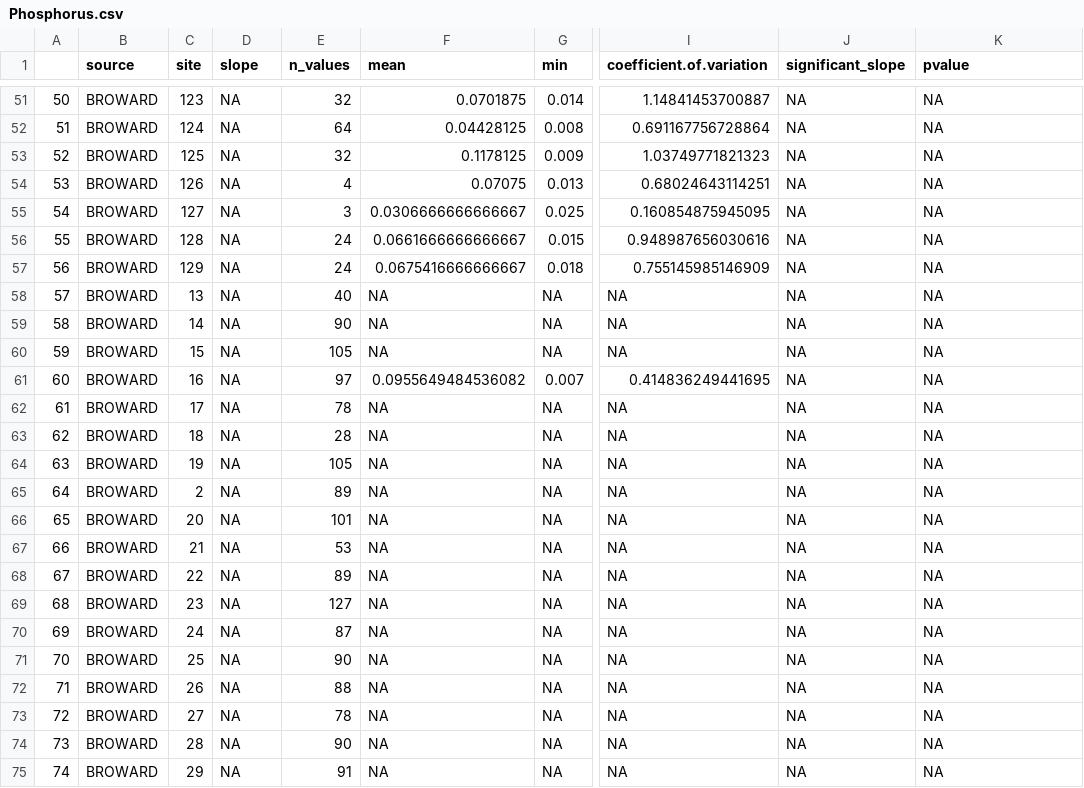
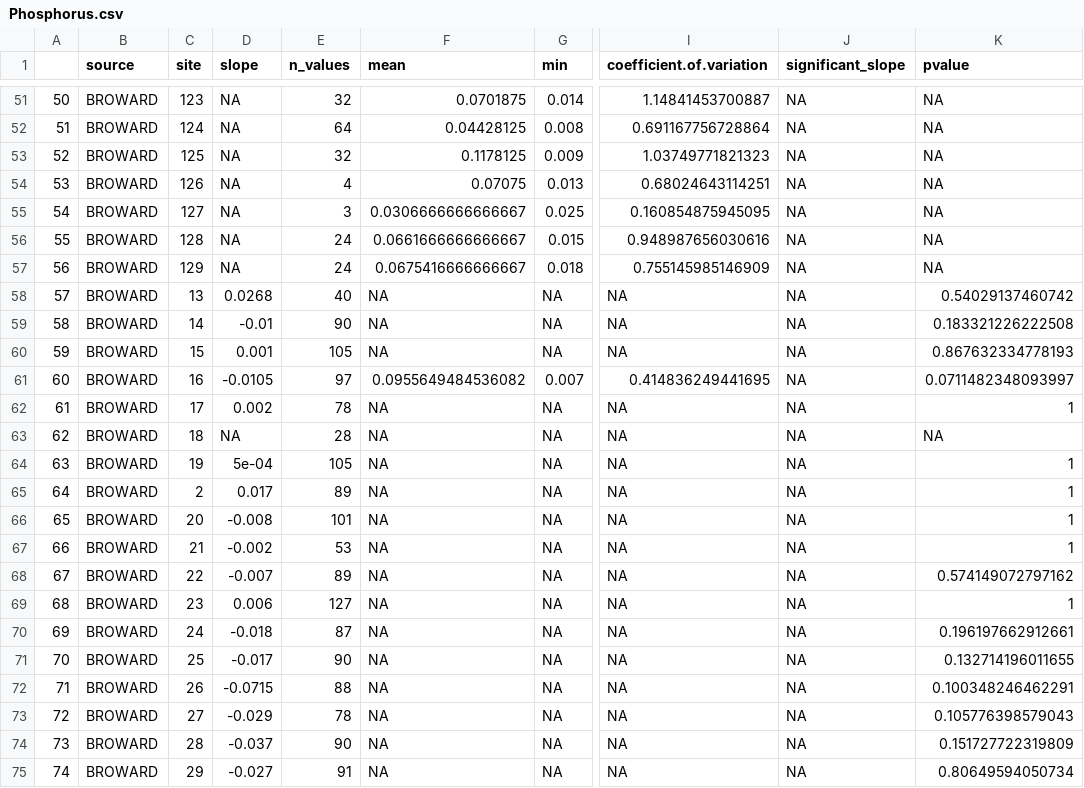
Before and after one commit to USF-IMARS/FCRWQDC_data_ingest, a CSV file: data/exports/seasonal-mann-kendall-stats/Phosphorus.csv, drawn as a sheet; only a part is shown, gaps mark what is left out; the diff covers the shown part only; the diff names each change by its address in the sheet, - before the commit and + after, or states it on an @@ line.

```diff
--- a/data/exports/seasonal-mann-kendall-stats/Phosphorus.csv
+++ b/data/exports/seasonal-mann-kendall-stats/Phosphorus.csv
-D58 (slope): NA
+D58 (slope): 0.0268
-K58 (pvalue): NA
+K58 (pvalue): 0.54029137460742
-D59 (slope): NA
+D59 (slope): -0.01
-K59 (pvalue): NA
+K59 (pvalue): 0.183321226222508
-D60 (slope): NA
+D60 (slope): 0.001
-K60 (pvalue): NA
+K60 (pvalue): 0.867632334778193
-D61 (slope): NA
+D61 (slope): -0.0105
-K61 (pvalue): NA
+K61 (pvalue): 0.0711482348093997
-D62 (slope): NA
+D62 (slope): 0.002
-K62 (pvalue): NA
+K62 (pvalue): 1
-D64 (slope): NA
+D64 (slope): 5e-04
-K64:K67 (pvalue): NA
+K64:K67 (pvalue): 1
-D65 (slope): NA
+D65 (slope): 0.017
-D66 (slope): NA
+D66 (slope): -0.008
-D67 (slope): NA
+D67 (slope): -0.002
-D68 (slope): NA
+D68 (slope): -0.007
-K68 (pvalue): NA
+K68 (pvalue): 0.574149072797162
-D69 (slope): NA
+D69 (slope): 0.006
-K69 (pvalue): NA
+K69 (pvalue): 1
-D70 (slope): NA
+D70 (slope): -0.018
-K70 (pvalue): NA
+K70 (pvalue): 0.196197662912661
-D71 (slope): NA
+D71 (slope): -0.017
-K71 (pvalue): NA
+K71 (pvalue): 0.132714196011655
-D72 (slope): NA
+D72 (slope): -0.0715
-K72 (pvalue): NA
+K72 (pvalue): 0.100348246462291
-D73 (slope): NA
+D73 (slope): -0.029
-K73 (pvalue): NA
+K73 (pvalue): 0.105776398579043
-D74 (slope): NA
+D74 (slope): -0.037
-K74 (pvalue): NA
+K74 (pvalue): 0.151727722319809
-D75 (slope): NA
+D75 (slope): -0.027
-K75 (pvalue): NA
+K75 (pvalue): 0.80649594050734
```
Also changed, not shown: 89 edited cells elsewhere in this file, data/exports/seasonal-mann-kendall-stats/Ammonia+Ammonium.csv, data/exports/seasonal-mann-kendall-stats/Total_Kjeldahl_Nitrogen.csv, 39 other files.
